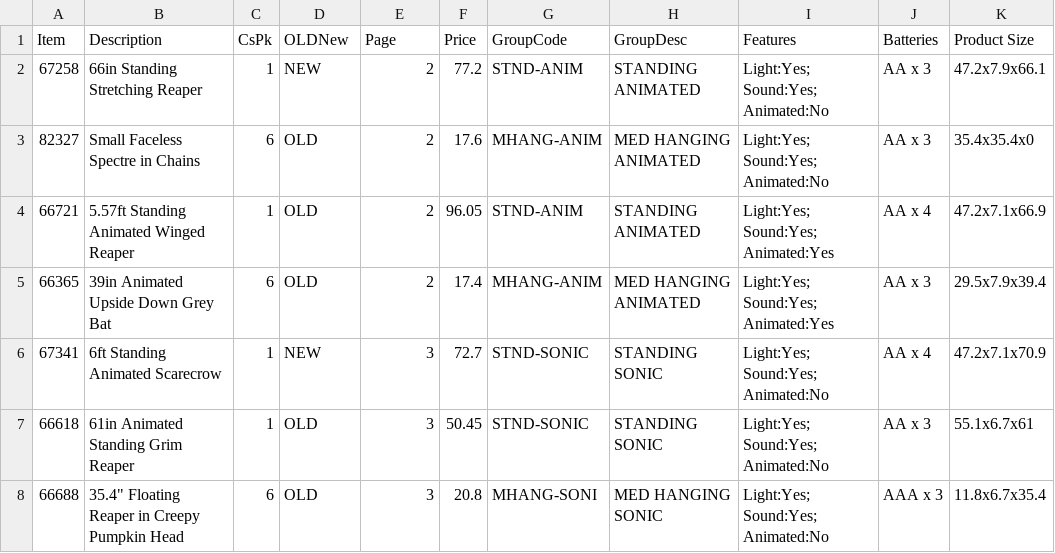
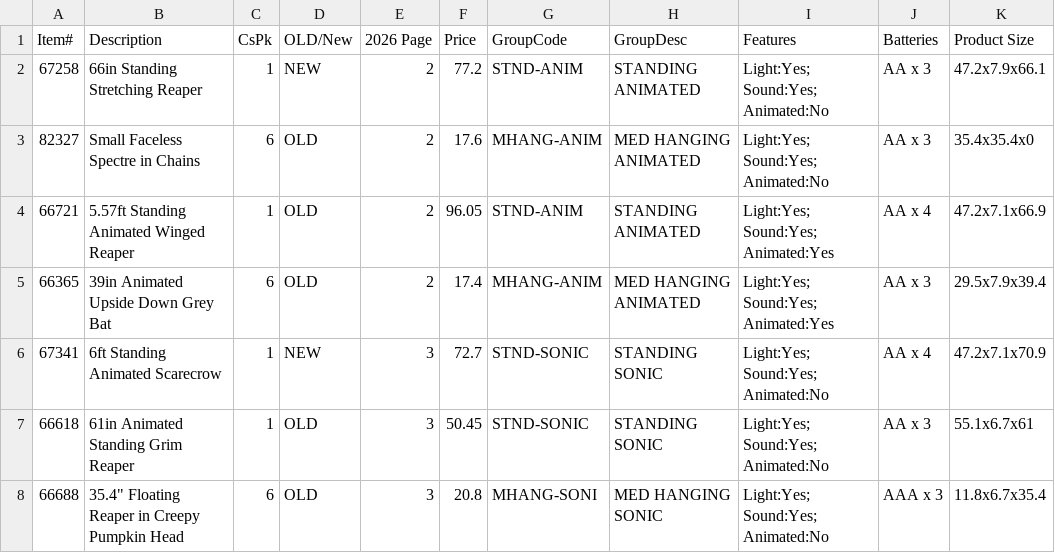
Before and after one commit to SunstarWeb/catalog, a CSV file: _data/products.csv, drawn as a sheet; only a part is shown.

Commit message:
Add files via upload

```diff
--- a/_data/products.csv
+++ b/_data/products.csv
@@ -1,2 +1,2 @@
-Item,Description,CsPk,OLDNew,Page,Price,GroupCode,GroupDesc,Features,Batteries,Product Size
+Item#,Description,CsPk,OLD/New,2026 Page,Price,GroupCode,GroupDesc,Features,Batteries,Product Size
 67258,66in Standing Stretching Reaper,1,NEW,2,77.2,STND-ANIM,STANDING ANIMATED,Light:Yes; Sound:Yes; Animated:No,AA x 3,47.2x7.9x66.1
```
